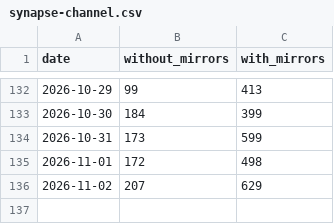
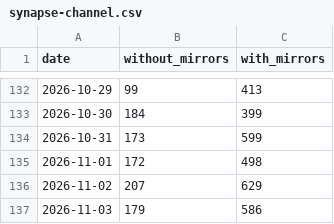
Before and after one commit to anulum/synapse-channel, a CSV file: downloads/synapse-channel.csv, drawn as a sheet; only a part is shown, gaps mark what is left out; the diff names each change by its address in the sheet, - before the commit and + after, or states it on an @@ line.

```diff
--- a/downloads/synapse-channel.csv
+++ b/downloads/synapse-channel.csv
+row 137: 2026-11-03 | 179 | 586
```
